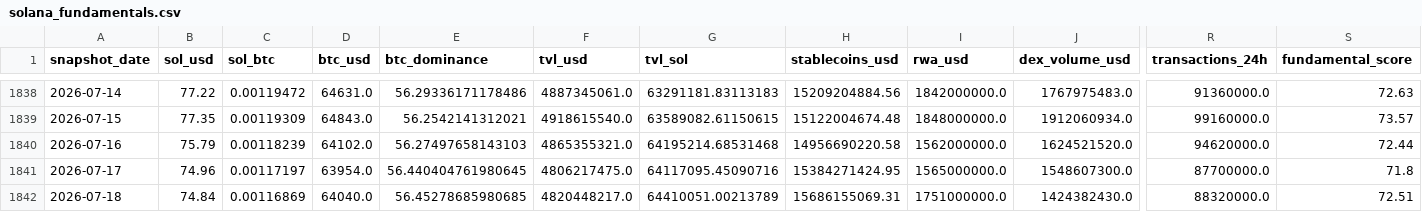
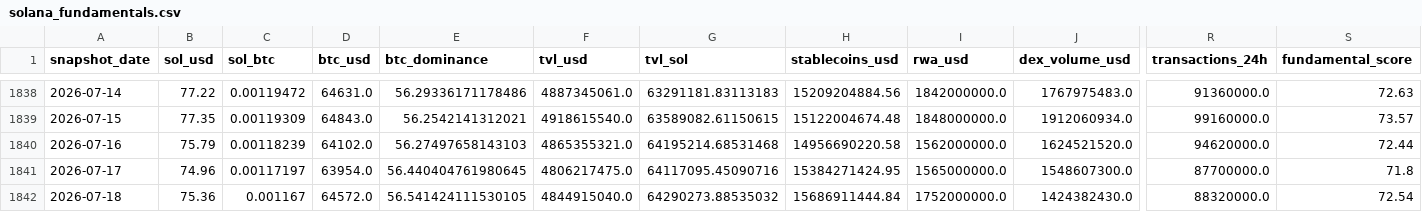
Before and after one commit to derbariton-spec/solana_monitor, a CSV file: data/solana_fundamentals.csv, drawn as a sheet; only a part is shown, gaps mark what is left out; the diff names each change by its address in the sheet, - before the commit and + after, or states it on an @@ line.

```diff
--- a/data/solana_fundamentals.csv
+++ b/data/solana_fundamentals.csv
-B1842 (sol_usd): 74.84
+B1842 (sol_usd): 75.36
-C1842 (sol_btc): 0.00116869
+C1842 (sol_btc): 0.001167
-D1842 (btc_usd): 64040.0
+D1842 (btc_usd): 64572.0
-E1842 (btc_dominance): 56.45278685980685
+E1842 (btc_dominance): 56.541424111530105
-F1842 (tvl_usd): 4820448217.0
+F1842 (tvl_usd): 4844915040.0
-G1842 (tvl_sol): 64410051.00213789
+G1842 (tvl_sol): 64290273.88535032
-H1842 (stablecoins_usd): 15686155069.31
+H1842 (stablecoins_usd): 15686911444.84
-I1842 (rwa_usd): 1751000000.0
+I1842 (rwa_usd): 1752000000.0
-S1842 (fundamental_score): 72.51
+S1842 (fundamental_score): 72.54
```
